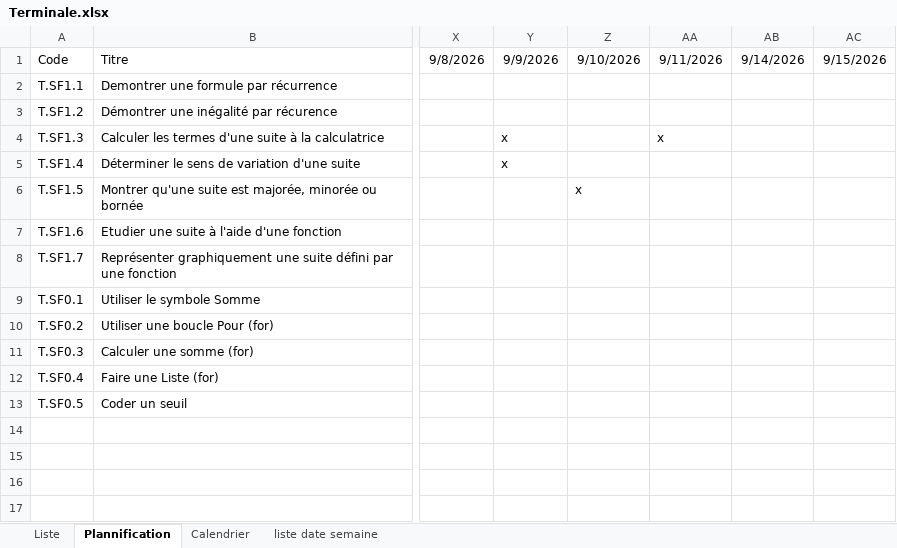
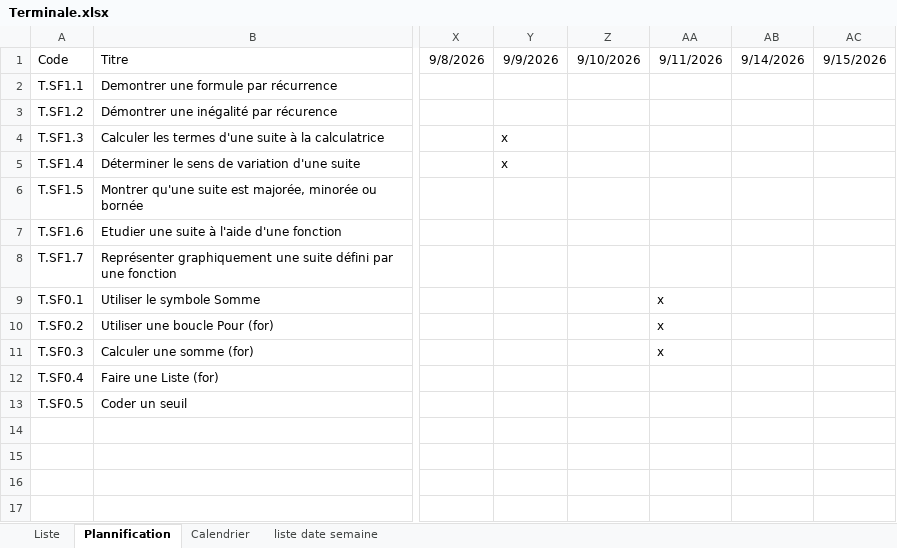
Before and after one commit to Ligne2Maths/Spirale2Maths, an Excel workbook: contenu/Terminale.xlsx, sheet Plannification, drawn as a sheet; only a part is shown, gaps mark what is left out; values as stored, in another font and other column widths than the file's, no borders; the diff names each change by its address in the sheet, - before the commit and + after, or states it on an @@ line.

```diff
--- a/contenu/Terminale.xlsx (sheet Plannification)
+++ b/contenu/Terminale.xlsx (sheet Plannification)
-AA4: x
+AA4: (empty)
-Z6: x
+Z6: (empty)
-AA9:AA11: (empty)
+AA9:AA11: x
```
Also changed, not shown: contenu/Revision Premiere.xlsx, contenu/Seconde.xlsx, 2 other files.
